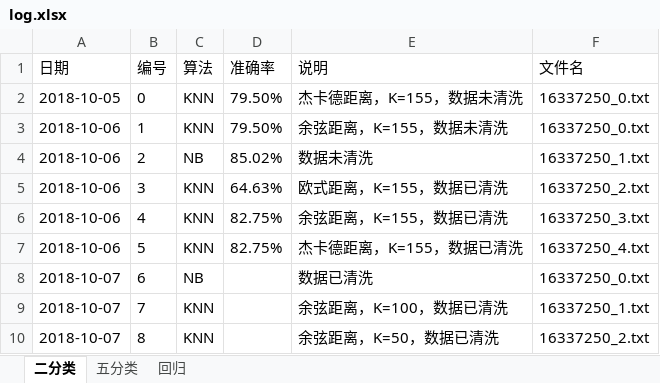
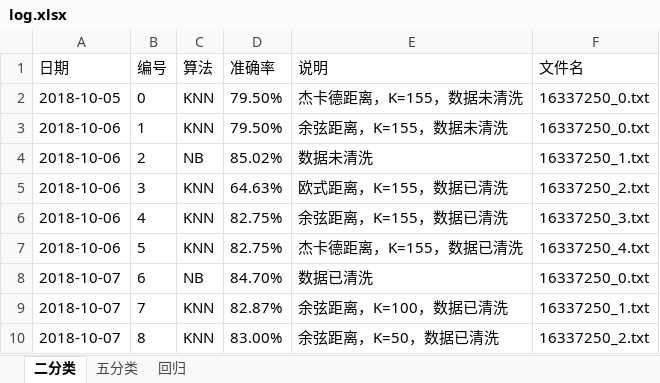
Before and after one commit to npathcheck/project, an Excel workbook: rank/log.xlsx, sheet 二分类, drawn as a sheet; values as stored, in another font and other column widths than the file's, no borders; the diff names each change by its address in the sheet, - before the commit and + after, or states it on an @@ line.

```diff
--- a/rank/log.xlsx (sheet 二分类)
+++ b/rank/log.xlsx (sheet 二分类)
-D8 (准确率): (empty)
+D8 (准确率): 84.70%
-D9 (准确率): (empty)
+D9 (准确率): 82.87%
-D10 (准确率): (empty)
+D10 (准确率): 83.00%
```
Also changed, not shown: sheet 回归, sheet 五分类, 21 other files.
